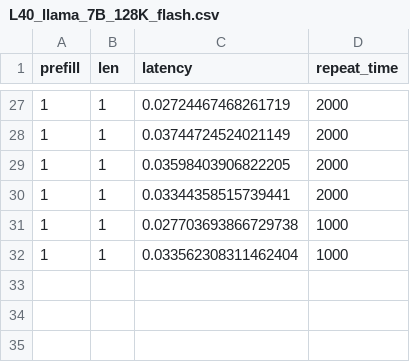
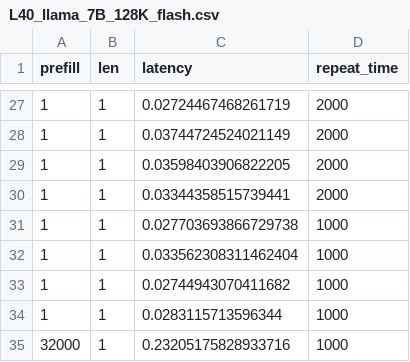
Before and after one commit to ranonrkm/TriForce-legacy, a CSV file: benchmark/report/L40_llama_7B_128K_flash.csv, drawn as a sheet; only a part is shown, gaps mark what is left out; the diff names each change by its address in the sheet, - before the commit and + after, or states it on an @@ line.

```diff
--- a/benchmark/report/L40_llama_7B_128K_flash.csv
+++ b/benchmark/report/L40_llama_7B_128K_flash.csv
+row 33: 1 | 1 | 0.02744943070411682 | 1000
+row 34: 1 | 1 | 0.0283115713596344 | 1000
+row 35: 32000 | 1 | 0.23205175828933716 | 1000
```
Also changed, not shown: benchmark/report/L40_llama_7B_128K_graph.csv, benchmark/report/L40_llama_7B_128K_torch.csv, 20 other files.
